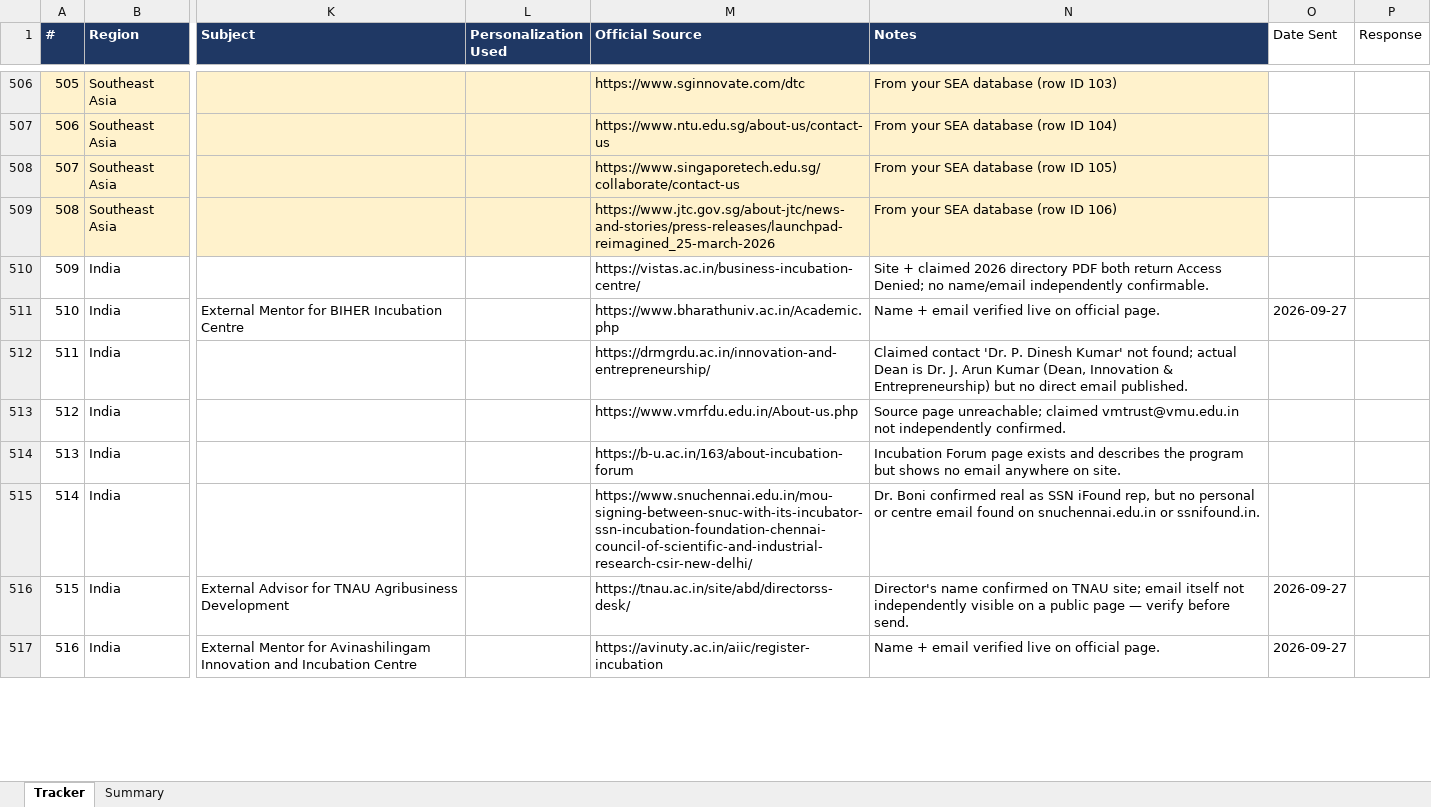
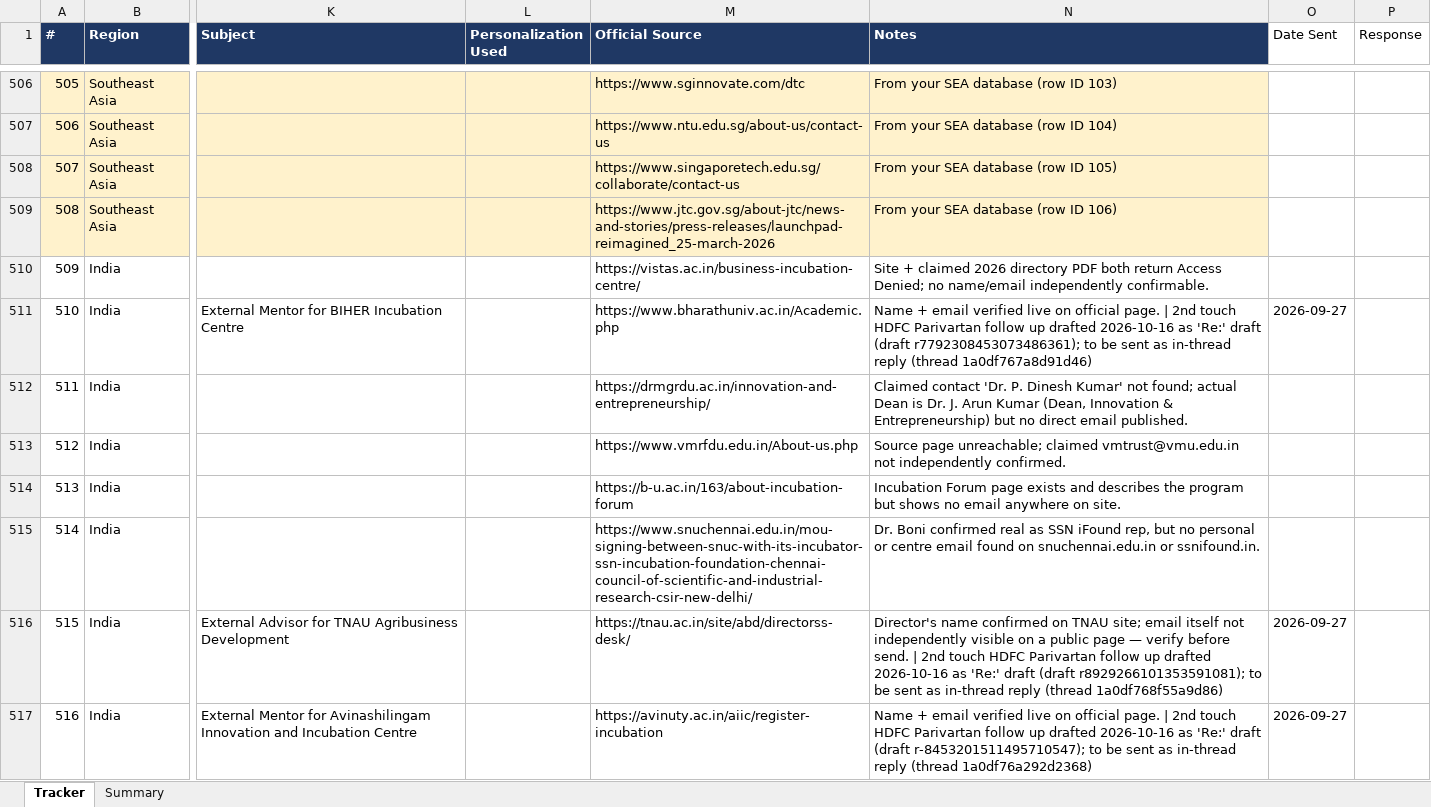
Before and after one commit to Madhi1615/mentor-outreach, an Excel workbook: data/Incubation_Outreach_Tracker.xlsx, sheet Tracker, drawn as a sheet; only a part is shown, gaps mark what is left out; values as stored, in another font and other column widths than the file's, no borders; the diff covers the shown part only; the diff names each change by its address in the sheet, - before the commit and + after, or states it on an @@ line.

```diff
--- a/data/Incubation_Outreach_Tracker.xlsx (sheet Tracker)
+++ b/data/Incubation_Outreach_Tracker.xlsx (sheet Tracker)
-N511 (Notes): …official page.
+N511 (Notes): …official page. | 2nd touch HDFC Parivartan follow up drafted 2026-10-16 as 'Re:' draft (draft r7792308453073486361); to be sent as in-thread reply (thread 1a0df767a8d91d46)
-N516 (Notes): …before send.
+N516 (Notes): …before send. | 2nd touch HDFC Parivartan follow up drafted 2026-10-16 as 'Re:' draft (draft r8929266101353591081); to be sent as in-thread reply (thread 1a0df768f55a9d86)
-N517 (Notes): …official page.
+N517 (Notes): …official page. | 2nd touch HDFC Parivartan follow up drafted 2026-10-16 as 'Re:' draft (draft r-8453201511495710547); to be sent as in-thread reply (thread 1a0df76a292d2368)
```
Also changed, not shown: 16 removed rows and 410 edited cells elsewhere in this sheet, 1 other file.
